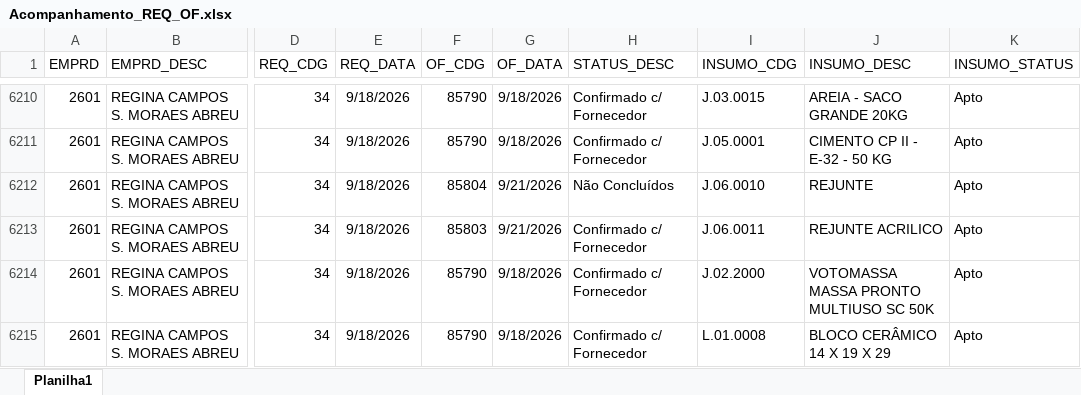
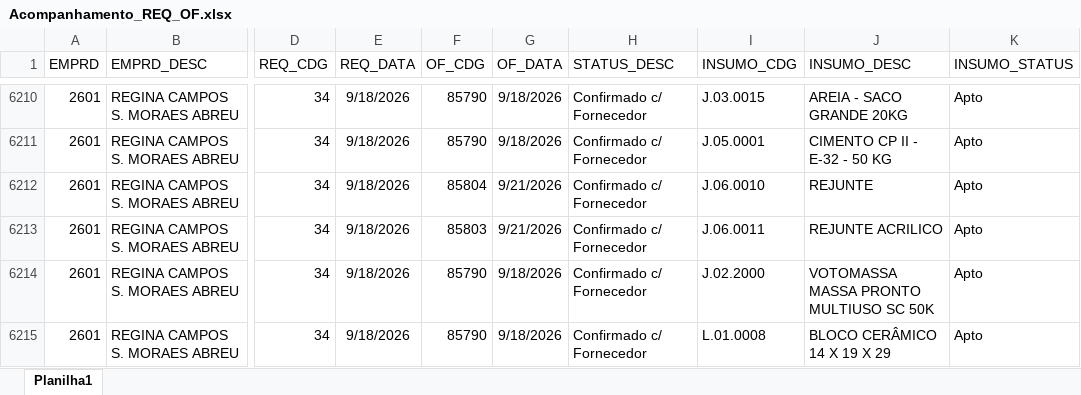
Before and after one commit to Mgiglio98/acompanhamento-requisicoes, an Excel workbook: Acompanhamento_REQ_OF.xlsx, sheet Planilha1, drawn as a sheet; only a part is shown, gaps mark what is left out; values as stored, in another font and other column widths than the file's, no borders; the diff covers the shown part only; the diff names each change by its address in the sheet, - before the commit and + after, or states it on an @@ line.

```diff
--- a/Acompanhamento_REQ_OF.xlsx (sheet Planilha1)
+++ b/Acompanhamento_REQ_OF.xlsx (sheet Planilha1)
-H6212 (STATUS_DESC): Não Concluídos
+H6212 (STATUS_DESC): Confirmado c/ Fornecedor
```
Also changed, not shown: 26 added rows, 2 removed rows and 21 edited cells elsewhere in this sheet.
